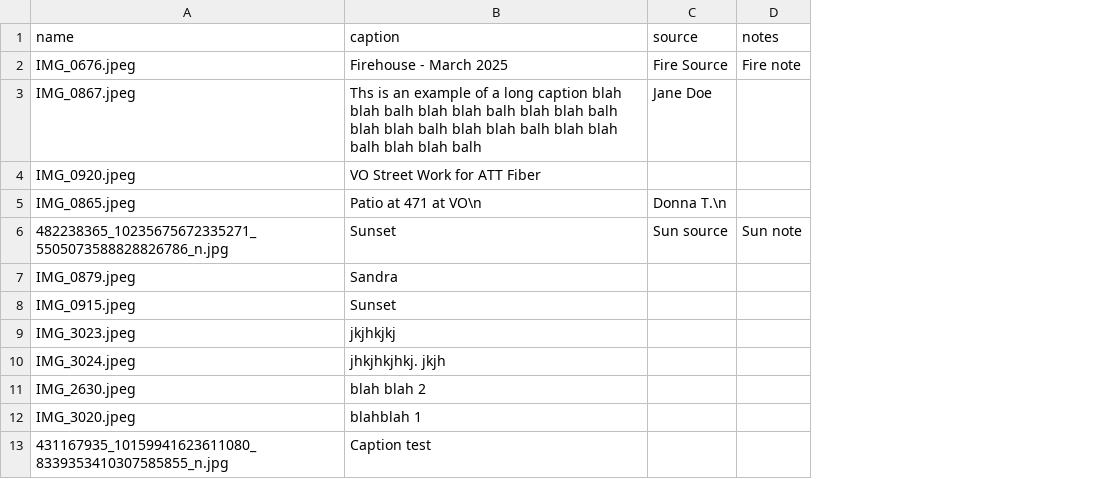
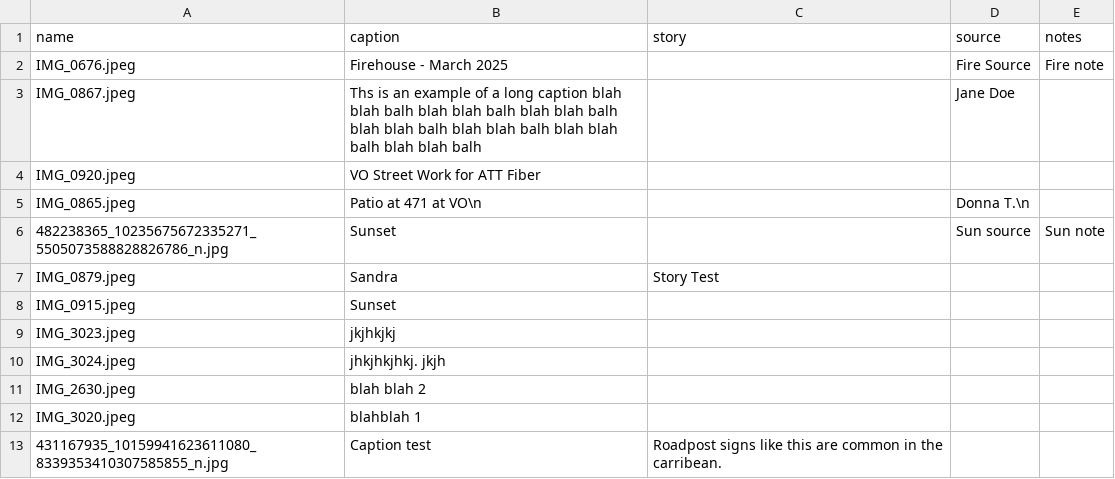
Before and after one commit to rtpub/slideshow1, a CSV file: captions.csv, drawn as a sheet; the diff names each change by its address in the sheet, - before the commit and + after, or states it on an @@ line.

Commit message:
Update captions.csv

```diff
--- a/captions.csv
+++ b/captions.csv
+column C (story), rows 7-13: Story Test |  |  |  |  |  | Roadpost signs like this are common in the carribean.
```
